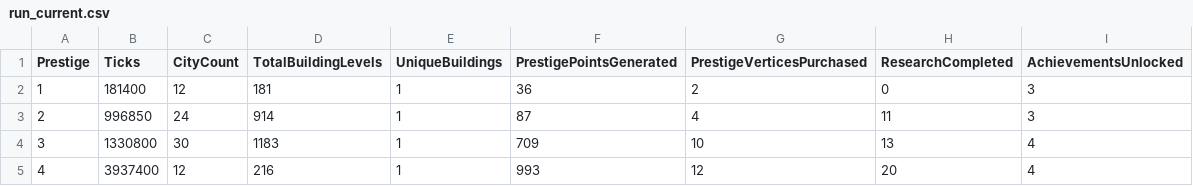
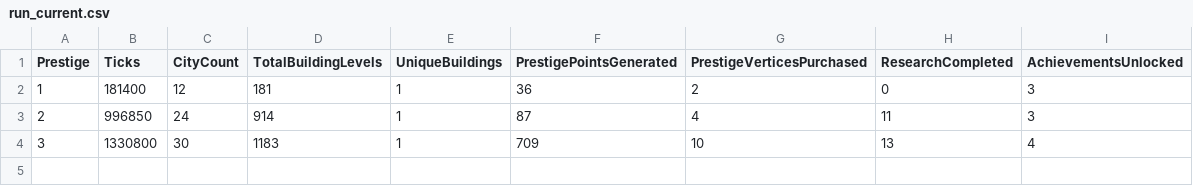
Before and after one commit to Danakh/SettlersOfIdlestan, a CSV file: SOITests/saves/run_current.csv, drawn as a sheet; the diff names each change by its address in the sheet, - before the commit and + after, or states it on an @@ line.

```diff
--- a/SOITests/saves/run_current.csv
+++ b/SOITests/saves/run_current.csv
-row 5: 4 | 3937400 | 12 | 216 | 1 | 993 | 12 | 20 | 4
```
Also changed, not shown: 2 other files.
